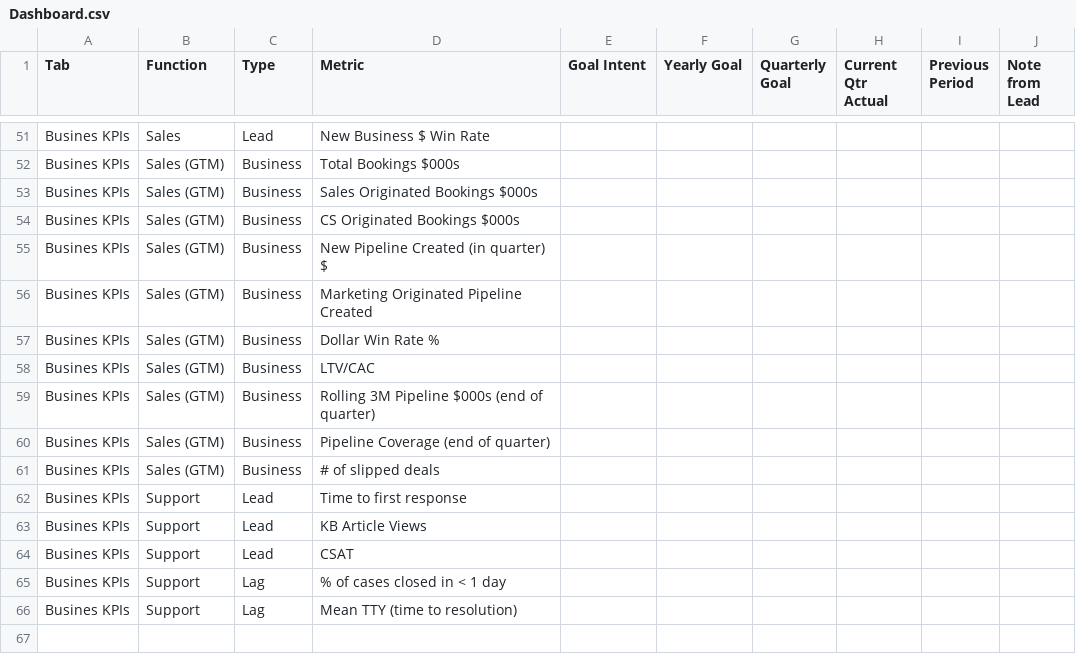
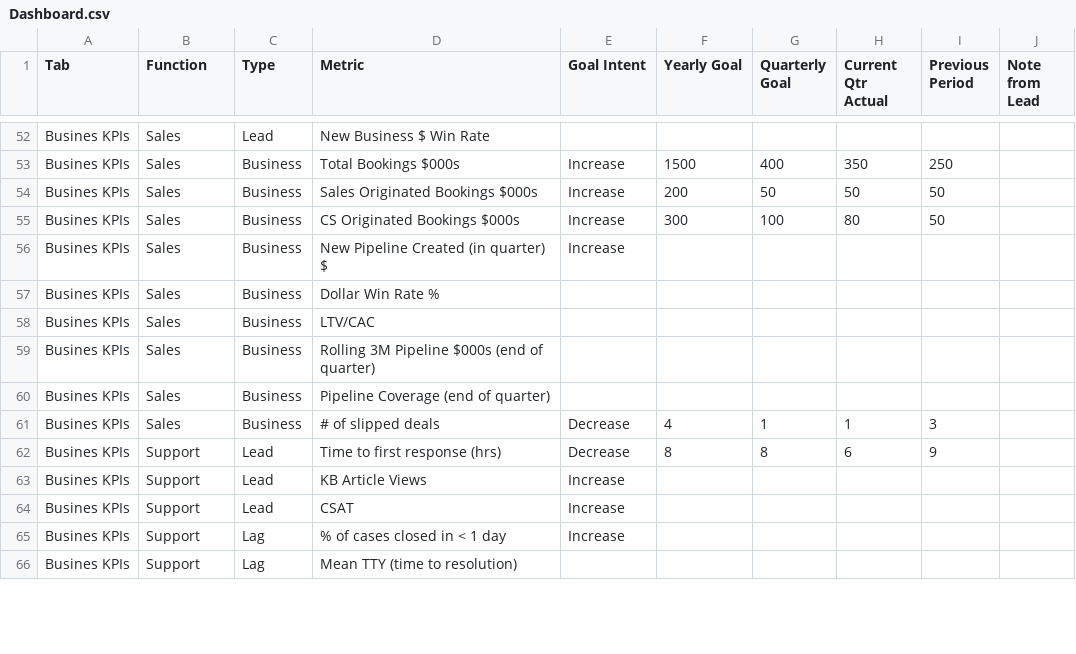
Before and after one commit to gergonr/CEODash, a CSV file: Dashboard.csv, drawn as a sheet; only a part is shown, gaps mark what is left out; removed rows and columns are numbered as before the commit, all else as after; the diff covers the shown part only; the diff names each change by its address in the sheet, - before the commit and + after, or states it on an @@ line.

```diff
--- a/Dashboard.csv
+++ b/Dashboard.csv
-B53:B56 (Function): Sales (GTM)
+B53:B56 (Function): Sales
-E53:E56 (Goal Intent): (empty)
+E53:E56 (Goal Intent): Increase
-F53 (Yearly Goal): (empty)
+F53 (Yearly Goal): 1500
-G53 (Quarterly Goal): (empty)
+G53 (Quarterly Goal): 400
-H53 (Current Qtr Actual): (empty)
+H53 (Current Qtr Actual): 350
-I53 (Previous Period): (empty)
+I53 (Previous Period): 250
-F54 (Yearly Goal): (empty)
+F54 (Yearly Goal): 200
-G54 (Quarterly Goal): (empty)
+G54 (Quarterly Goal): 50
-H54 (Current Qtr Actual): (empty)
+H54 (Current Qtr Actual): 50
-I54:I55 (Previous Period): (empty)
+I54:I55 (Previous Period): 50
-F55 (Yearly Goal): (empty)
+F55 (Yearly Goal): 300
-G55 (Quarterly Goal): (empty)
+G55 (Quarterly Goal): 100
-H55 (Current Qtr Actual): (empty)
+H55 (Current Qtr Actual): 80
-row 56: Busines KPIs | Sales (GTM) | Business | Marketing Originated Pipeline Created
-B57:B61 (Function): Sales (GTM)
+B57:B61 (Function): Sales
-E61:E62 (Goal Intent): (empty)
+E61:E62 (Goal Intent): Decrease
-F61 (Yearly Goal): (empty)
+F61 (Yearly Goal): 4
-G61 (Quarterly Goal): (empty)
+G61 (Quarterly Goal): 1
-H61 (Current Qtr Actual): (empty)
+H61 (Current Qtr Actual): 1
-I61 (Previous Period): (empty)
+I61 (Previous Period): 3
-D62 (Metric): Time to first response
+D62 (Metric): Time to first response (hrs)
-F62 (Yearly Goal): (empty)
+F62 (Yearly Goal): 8
-G62 (Quarterly Goal): (empty)
+G62 (Quarterly Goal): 8
-H62 (Current Qtr Actual): (empty)
+H62 (Current Qtr Actual): 6
-I62 (Previous Period): (empty)
+I62 (Previous Period): 9
-E63:E65 (Goal Intent): (empty)
+E63:E65 (Goal Intent): Increase
-row 67: (empty)
```
Also changed, not shown: 2 added rows, 1 removed row and 83 edited cells elsewhere in this file.
